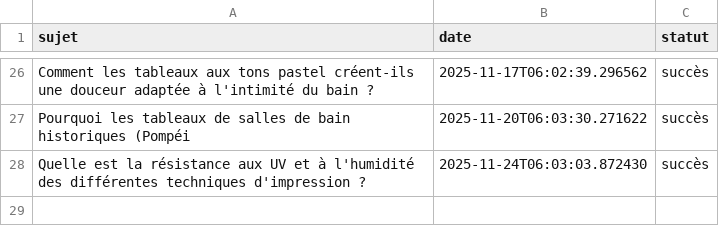
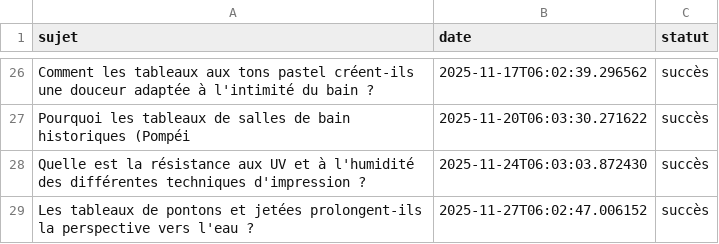
Before and after one commit to Metalosmose21/Salle-de-bain-2, a CSV file: sujets_traites.csv, drawn as a sheet; only a part is shown, gaps mark what is left out.

```diff
--- a/sujets_traites.csv
+++ b/sujets_traites.csv
@@ -28 +28,2 @@ Pourquoi les tableaux de salles de bain historiques (Pompéi,2025-11-20T06:03:30
 Quelle est la résistance aux UV et à l'humidité des différentes techniques d'impression ?,2025-11-24T06:03:03.872430,succès
+Les tableaux de pontons et jetées prolongent-ils la perspective vers l'eau ?,2025-11-27T06:02:47.006152,succès
```
Also changed, not shown: sujets.csv.
